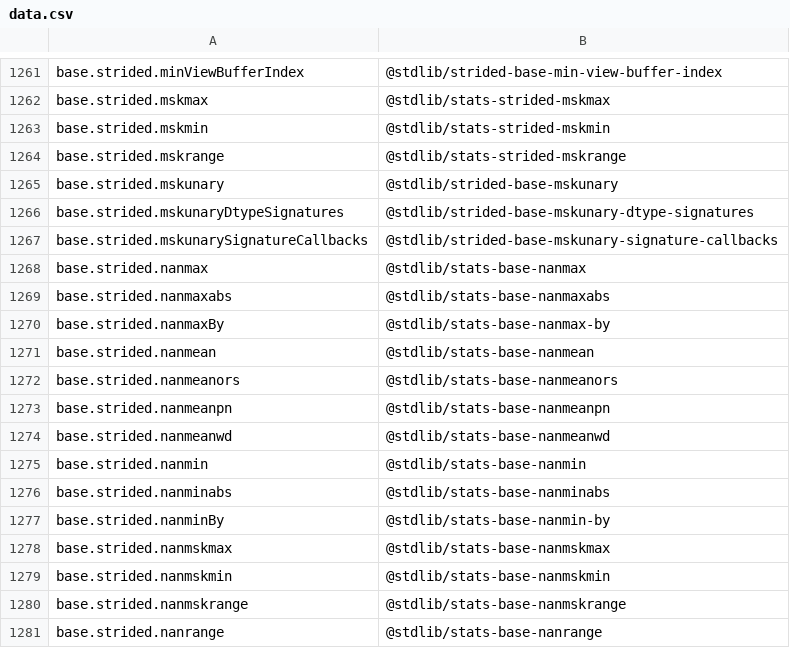
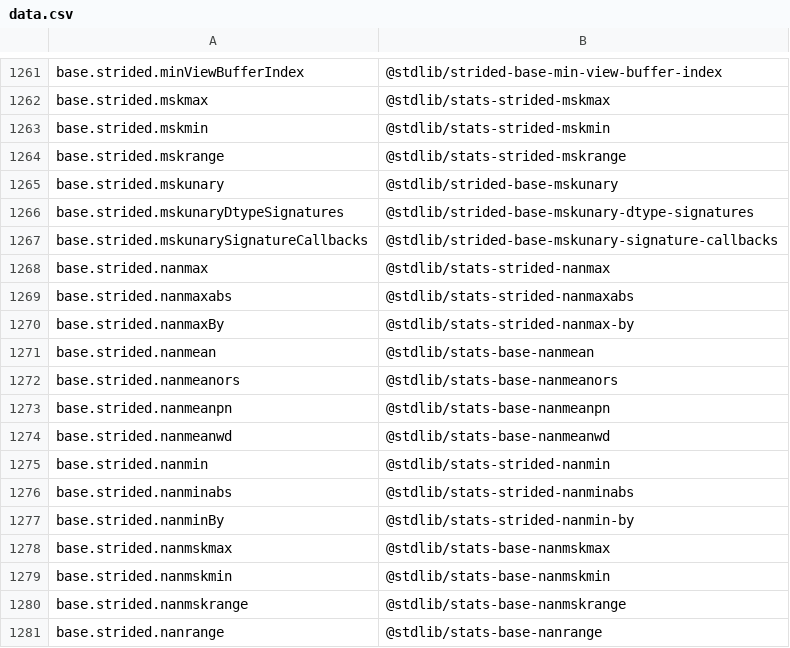
Before and after one commit to stdlib-js/namespace-alias2standalone, a CSV file: data/data.csv, drawn as a sheet; only a part is shown, gaps mark what is left out.

```diff
--- a/data/data.csv
+++ b/data/data.csv
@@ -1267,5 +1267,5 @@ base.strided.mskunaryDtypeSignatures,"@stdlib/strided-base-mskunary-dtype-signat
 base.strided.mskunarySignatureCallbacks,"@stdlib/strided-base-mskunary-signature-callbacks"
-base.strided.nanmax,"@stdlib/stats-base-nanmax"
-base.strided.nanmaxabs,"@stdlib/stats-base-nanmaxabs"
-base.strided.nanmaxBy,"@stdlib/stats-base-nanmax-by"
+base.strided.nanmax,"@stdlib/stats-strided-nanmax"
+base.strided.nanmaxabs,"@stdlib/stats-strided-nanmaxabs"
+base.strided.nanmaxBy,"@stdlib/stats-strided-nanmax-by"
 base.strided.nanmean,"@stdlib/stats-base-nanmean"
@@ -1274,5 +1274,5 @@ base.strided.nanmeanpn,"@stdlib/stats-base-nanmeanpn"
 base.strided.nanmeanwd,"@stdlib/stats-base-nanmeanwd"
-base.strided.nanmin,"@stdlib/stats-base-nanmin"
-base.strided.nanminabs,"@stdlib/stats-base-nanminabs"
-base.strided.nanminBy,"@stdlib/stats-base-nanmin-by"
+base.strided.nanmin,"@stdlib/stats-strided-nanmin"
+base.strided.nanminabs,"@stdlib/stats-strided-nanminabs"
+base.strided.nanminBy,"@stdlib/stats-strided-nanmin-by"
 base.strided.nanmskmax,"@stdlib/stats-base-nanmskmax"
```
Also changed, not shown: 4 other files.
